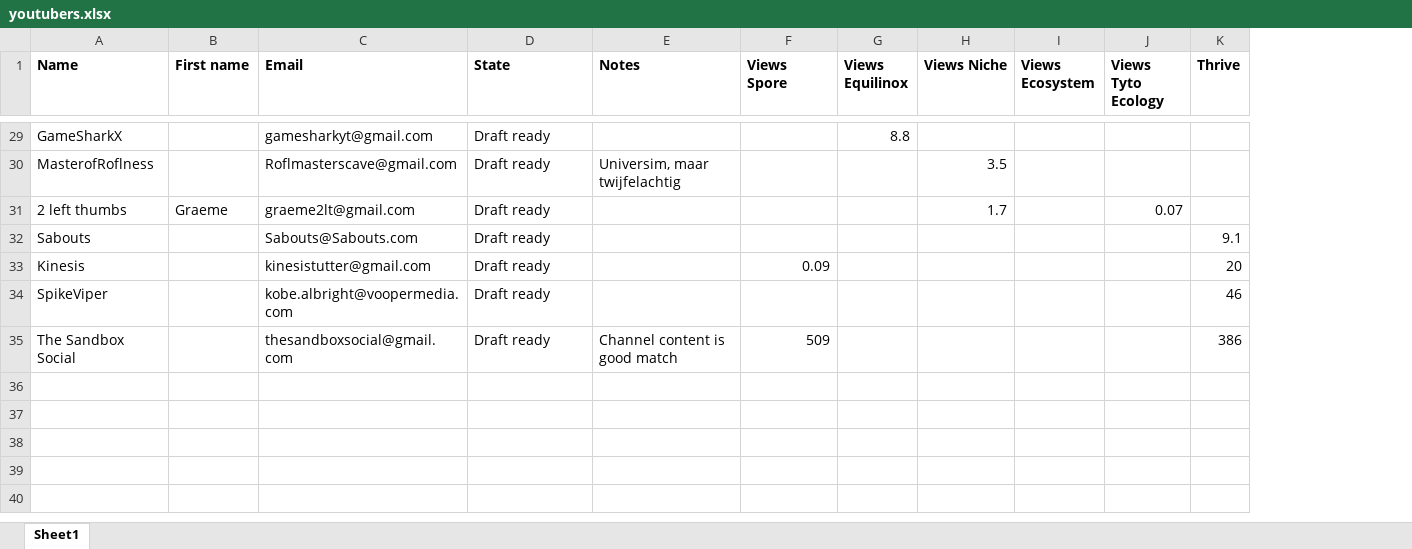
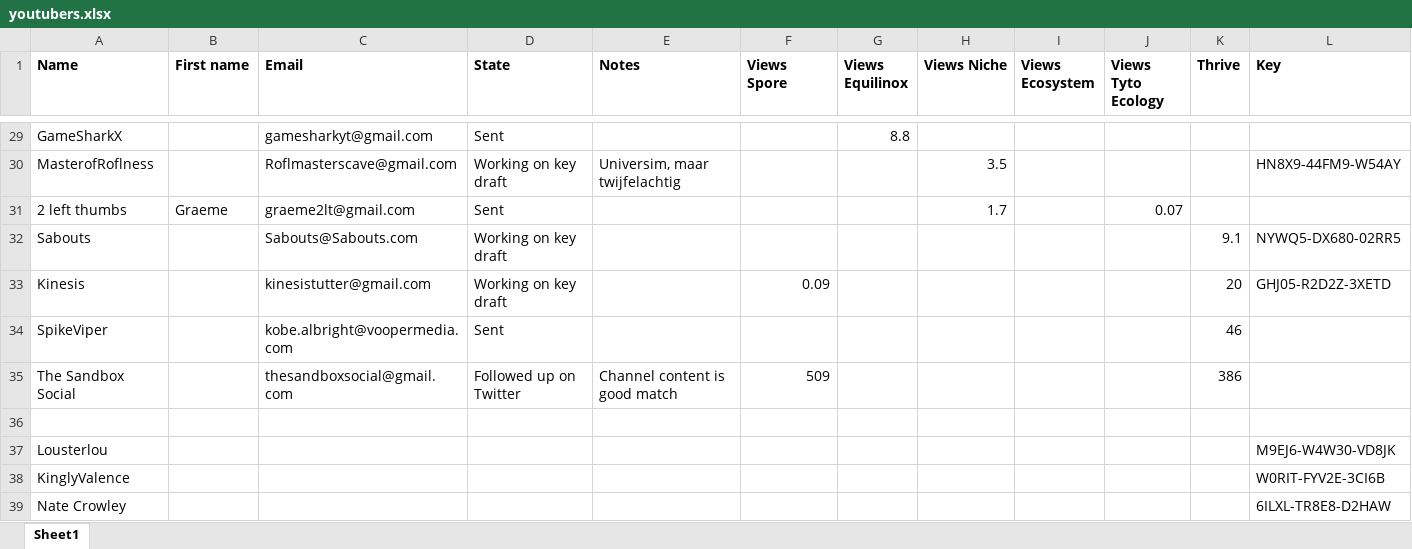
Before and after one commit to Woseseltops/thesapling-website, an Excel workbook: youtubers.xlsx, sheet Sheet1, drawn as a sheet; only a part is shown, gaps mark what is left out; values as stored, in another font and other column widths than the file's, no borders; the diff covers the shown part only; the diff names each change by its address in the sheet, - before the commit and + after, or states it on an @@ line.

```diff
--- a/youtubers.xlsx (sheet Sheet1)
+++ b/youtubers.xlsx (sheet Sheet1)
+column L (Key), rows 30-33: HN8X9-44FM9-W54AY |  | NYWQ5-DX680-02RR5 | GHJ05-R2D2Z-3XETD
-D29 (State): Draft ready
+D29 (State): Sent
-D30 (State): Draft ready
+D30 (State): Working on key draft
-D31 (State): Draft ready
+D31 (State): Sent
-D32:D33 (State): Draft ready
+D32:D33 (State): Working on key draft
-D34 (State): Draft ready
+D34 (State): Sent
-D35 (State): Draft ready
+D35 (State): Followed up on Twitter
+row 36: (empty)
+row 37: Lousterlou |  |  |  |  |  |  |  |  |  |  | M9EJ6-W4W30-VD8JK
+row 38: KinglyValence |  |  |  |  |  |  |  |  |  |  | W0RIT-FYV2E-3CI6B
+row 39: Nate Crowley |  |  |  |  |  |  |  |  |  |  | 6ILXL-TR8E8-D2HAW
```
Also changed, not shown: 20 edited cells elsewhere in this sheet, 2 other files.
